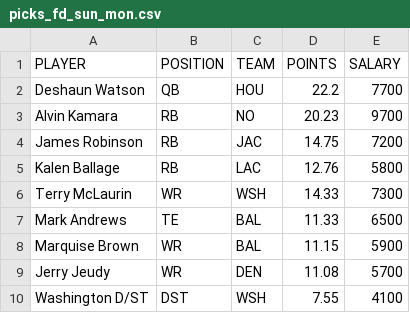
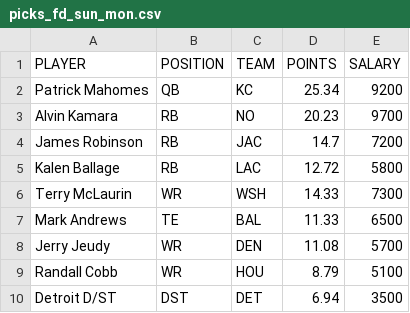
Before and after one commit to tomasokal/dfs, a CSV file: Output/picks_fd_sun_mon.csv, drawn as a sheet.

```diff
--- a/Output/picks_fd_sun_mon.csv
+++ b/Output/picks_fd_sun_mon.csv
@@ -1,10 +1,10 @@
 PLAYER,POSITION,TEAM,POINTS,SALARY
-Deshaun Watson,QB,HOU,22.2,7700
+Patrick Mahomes,QB,KC,25.34,9200
 Alvin Kamara,RB,NO,20.23,9700
-James Robinson,RB,JAC,14.75,7200
-Kalen Ballage,RB,LAC,12.76,5800
+James Robinson,RB,JAC,14.7,7200
+Kalen Ballage,RB,LAC,12.72,5800
 Terry McLaurin,WR,WSH,14.33,7300
 Mark Andrews,TE,BAL,11.33,6500
-Marquise Brown,WR,BAL,11.15,5900
 Jerry Jeudy,WR,DEN,11.08,5700
-Washington D/ST,DST,WSH,7.55,4100
+Randall Cobb,WR,HOU,8.79,5100
+Detroit D/ST,DST,DET,6.94,3500
```
Also changed, not shown: Output/salaries_projections_main_slate.csv, Output/salaries_projections_slate_afternoon.csv, 19 other files.
